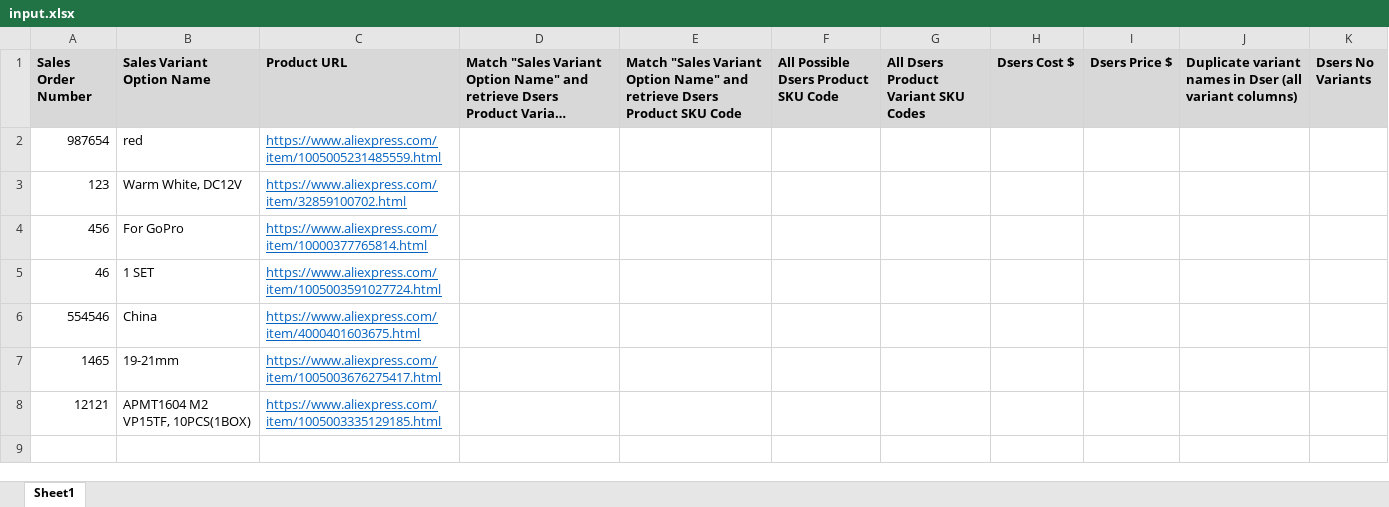
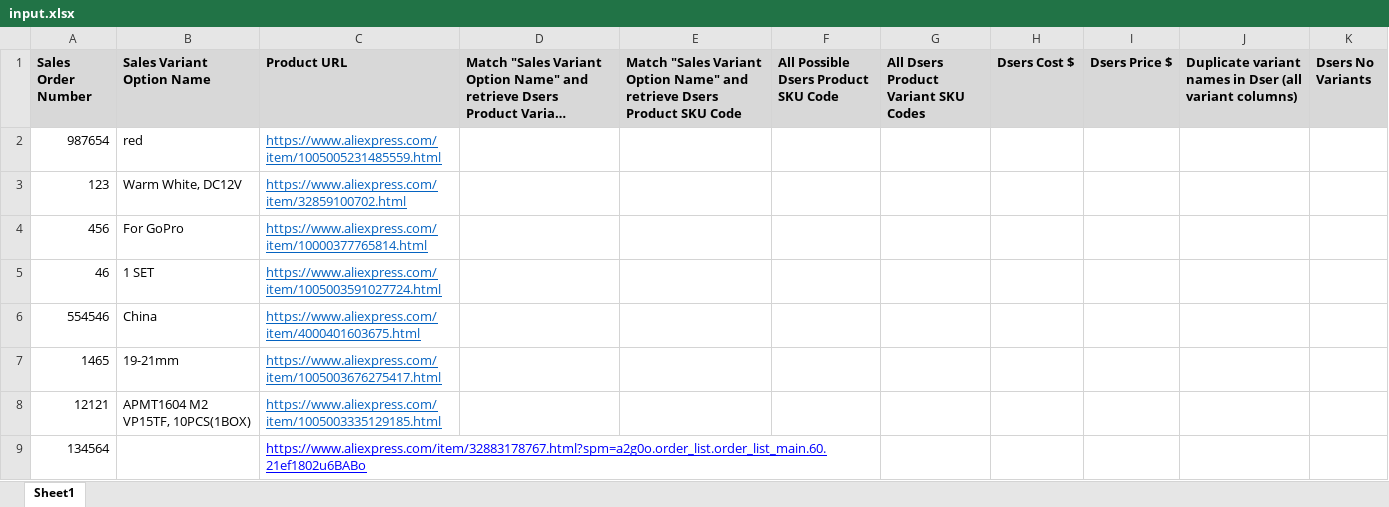
Before and after one commit to pj46280/dsers-scrapper, an Excel workbook: input.xlsx, sheet Sheet1, drawn as a sheet; long unchanged cells end in …; values as stored, in another font and other column widths than the file's, no borders; charts and pictures not drawn; the diff names each change by its address in the sheet, - before the commit and + after, or states it on an @@ line.

```diff
--- a/input.xlsx (sheet Sheet1)
+++ b/input.xlsx (sheet Sheet1)
+row 9: 134564 |  | https://www.aliexpress.com/item/32883178767.html?spm=a2g0o.order_list.order_list_main.60.21ef1802u6BABo
```
Also changed, not shown: 1 other file.
